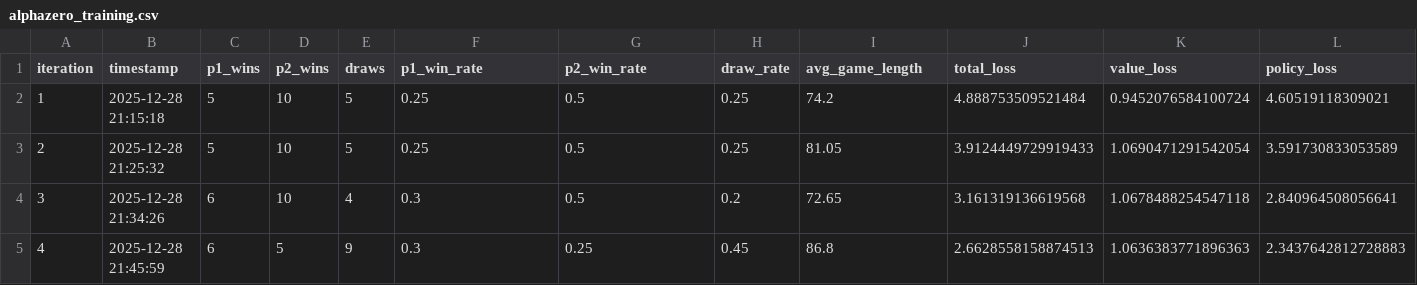
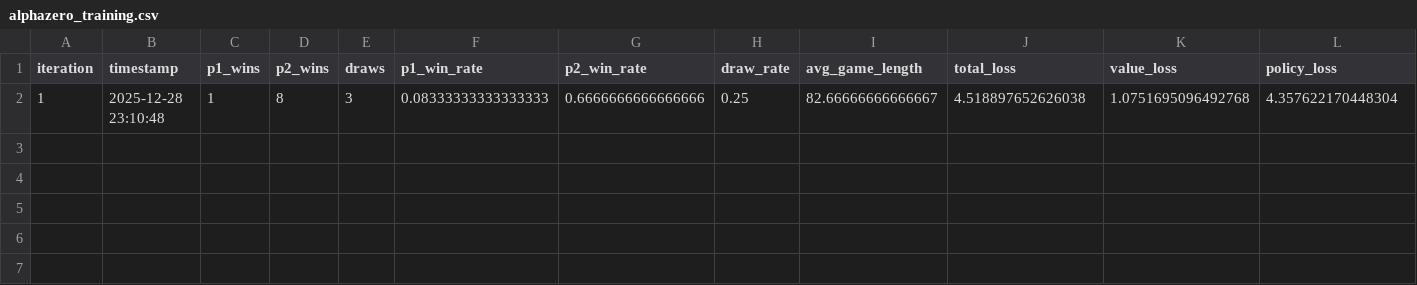
Before and after one commit to Anasmtaweh/Checkers-Ml_D3QN_MCTSn, a CSV file: data/training_logs/alphazero_training.csv, drawn as a sheet; only a part is shown; removed rows and columns are numbered as before the commit, all else as after; rows hold the shown columns only; the diff names each change by its address in the sheet, - before the commit and + after, or states it on an @@ line.

```diff
--- a/data/training_logs/alphazero_training.csv
+++ b/data/training_logs/alphazero_training.csv
-row 2: 1 | 2025-12-28 21:15:18 | 5 | 10 | 5 | 0.25 | 0.5 | 0.25 | 74.2 | 4.888753509521484 | 0.9452076584100724 | 4.60519118309021
-row 3: 2 | 2025-12-28 21:25:32 | 5 | 10 | 5 | 0.25 | 0.5 | 0.25 | 81.05 | 3.9124449729919433 | 1.0690471291542054 | 3.591730833053589
-row 4: 3 | 2025-12-28 21:34:26 | 6 | 10 | 4 | 0.3 | 0.5 | 0.2 | 72.65 | 3.161319136619568 | 1.0678488254547118 | 2.840964508056641
-row 5: 4 | 2025-12-28 21:45:59 | 6 | 5 | 9 | 0.3 | 0.25 | 0.45 | 86.8 | 2.6628558158874513 | 1.0636383771896363 | 2.3437642812728883
+row 2: 1 | 2025-12-28 23:10:48 | 1 | 8 | 3 | 0.08333333333333333 | 0.6666666666666666 | 0.25 | 82.66666666666667 | 4.518897652626038 | 1.0751695096492768 | 4.357622170448304
```
Also changed, not shown: 5 other files.
